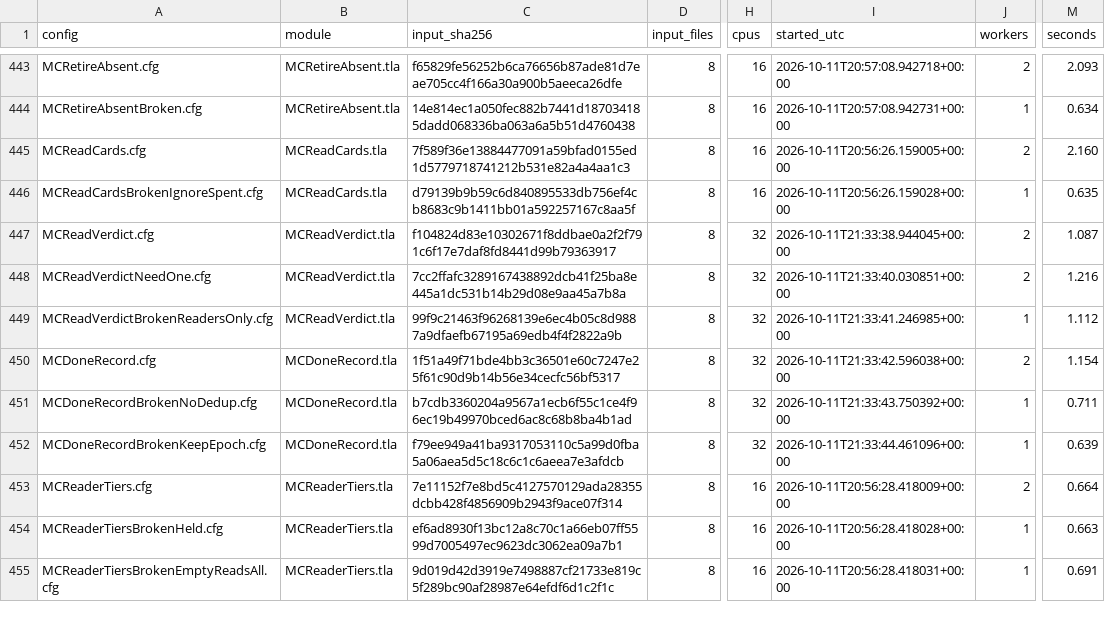
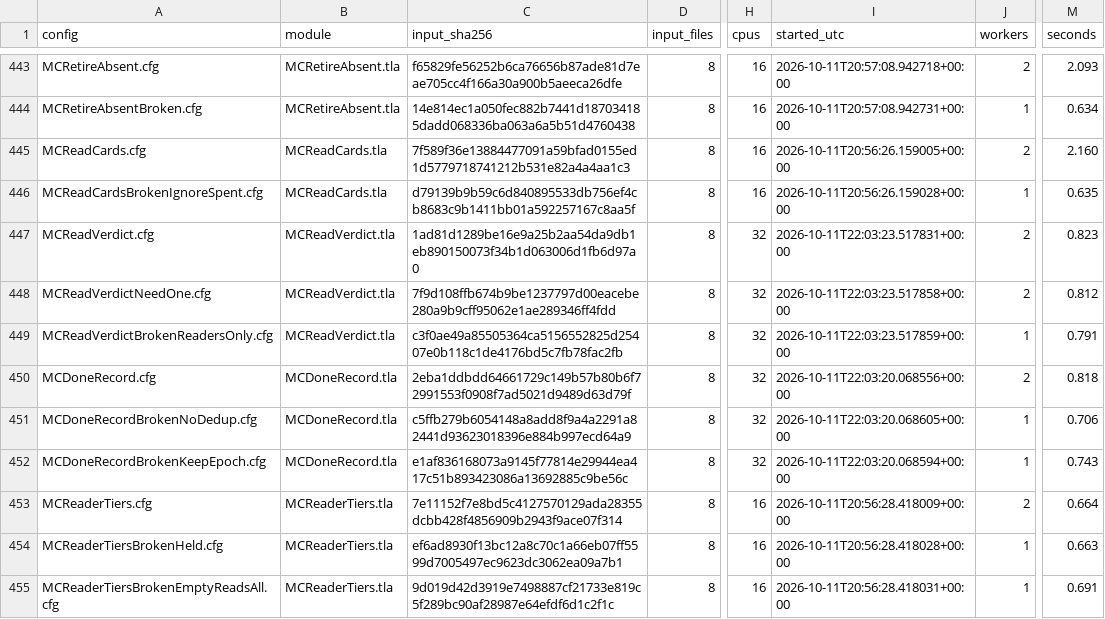
Before and after one commit to mas-bandwidth/nova-sprint, a TSV file: tla/RUNS.tsv, drawn as a sheet; only a part is shown, gaps mark what is left out; the diff names each change by its address in the sheet, - before the commit and + after, or states it on an @@ line.

Commit message:
AttemptsEpochs: cite every modelled action from its Go function
STEP 3's second half: each Go function that implements an action the module
models now names it in a comment line. deal and redeal/nextGen cite Deal and
Redeal, liveGen and Progress cite Report (the stale-generation guard),
takeEnded cites TakeEnds, and StopReturn, LiveReturns and laneGoneUnits cite
GenStep, joining packet.go BranchOf (Launch), store/clear.go (Clear) and
store/epoch.go (Restore). No other Go change.

The TLC gate re-ran the stale donerecord and readverdict groups; tlacheck
groups --stale now prints []. Their RUNS.tsv records are committed.

Sprint-Card: tla-attempts-generations-suffix-2.w6@3 epoch=17

```diff
--- a/tla/RUNS.tsv
+++ b/tla/RUNS.tsv
-C447 (input_sha256): f104824d83e10302671f8ddbae0a2f2f791c6f17e7daf8fd8441d99b79363917
+C447 (input_sha256): 1ad81d1289be16e9a25b2aa54da9db1eb890150073f34b1d063006d1fb6d97a0
-I447 (started_utc): 2026-10-11T21:33:38.944045+00:00
+I447 (started_utc): 2026-10-11T22:03:23.517831+00:00
-M447 (seconds): 1.087
+M447 (seconds): 0.823
-C448 (input_sha256): 7cc2ffafc3289167438892dcb41f25ba8e445a1dc531b14b29d08e9aa45a7b8a
+C448 (input_sha256): 7f9d108ffb674b9be1237797d00eacebe280a9b9cff95062e1ae289346ff4fdd
-I448 (started_utc): 2026-10-11T21:33:40.030851+00:00
+I448 (started_utc): 2026-10-11T22:03:23.517858+00:00
-M448 (seconds): 1.216
+M448 (seconds): 0.812
-C449 (input_sha256): 99f9c21463f96268139e6ec4b05c8d9887a9dfaefb67195a69edb4f4f2822a9b
+C449 (input_sha256): c3f0ae49a85505364ca5156552825d25407e0b118c1de4176bd5c7fb78fac2fb
-I449 (started_utc): 2026-10-11T21:33:41.246985+00:00
+I449 (started_utc): 2026-10-11T22:03:23.517859+00:00
-M449 (seconds): 1.112
+M449 (seconds): 0.791
-C450 (input_sha256): 1f51a49f71bde4bb3c36501e60c7247e25f61c90d9b14b56e34cecfc56bf5317
+C450 (input_sha256): 2eba1ddbdd64661729c149b57b80b6f72991553f0908f7ad5021d9489d63d79f
-I450 (started_utc): 2026-10-11T21:33:42.596038+00:00
+I450 (started_utc): 2026-10-11T22:03:20.068556+00:00
-M450 (seconds): 1.154
+M450 (seconds): 0.818
-C451 (input_sha256): b7cdb3360204a9567a1ecb6f55c1ce4f96ec19b49970bced6ac8c68b8ba4b1ad
+C451 (input_sha256): c5ffb279b6054148a8add8f9a4a2291a82441d93623018396e884b997ecd64a9
-I451 (started_utc): 2026-10-11T21:33:43.750392+00:00
+I451 (started_utc): 2026-10-11T22:03:20.068605+00:00
-M451 (seconds): 0.711
+M451 (seconds): 0.706
-C452 (input_sha256): f79ee949a41ba9317053110c5a99d0fba5a06aea5d5c18c6c1c6aeea7e3afdcb
+C452 (input_sha256): e1af836168073a9145f77814e29944ea417c51b893423086a13692885c9be56c
-I452 (started_utc): 2026-10-11T21:33:44.461096+00:00
+I452 (started_utc): 2026-10-11T22:03:20.068594+00:00
-M452 (seconds): 0.639
+M452 (seconds): 0.743
```
Also changed, not shown: 5 other files.
